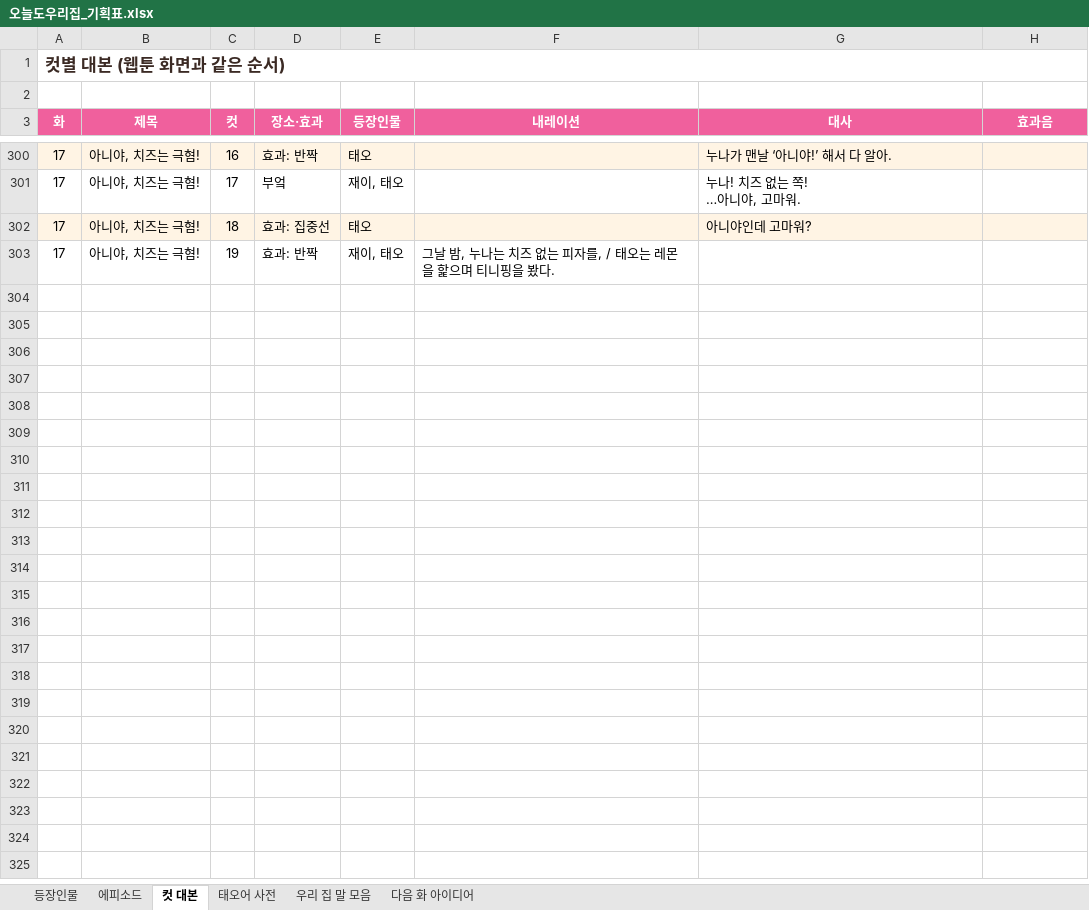
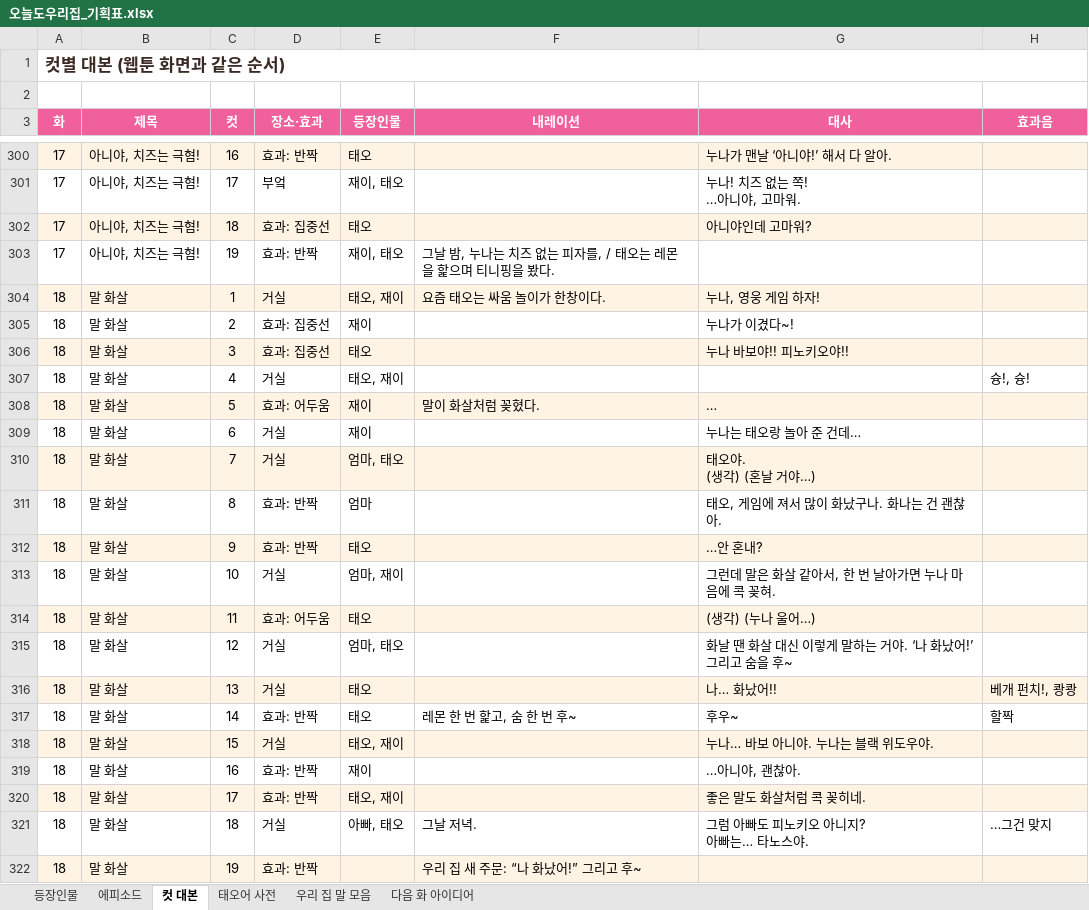
Before and after one commit to seangold8888/seangold8888.github.io, an Excel workbook: webtoon/planning/오늘도우리집_기획표.xlsx, sheet 컷 대본, drawn as a sheet; only a part is shown, gaps mark what is left out; values as stored, in another font and other column widths than the file's, no borders; ↵ is a line break in a cell; the diff names each change by its address in the sheet, - before the commit and + after, or states it on an @@ line.

```diff
--- a/webtoon/planning/오늘도우리집_기획표.xlsx (sheet 컷 대본)
+++ b/webtoon/planning/오늘도우리집_기획표.xlsx (sheet 컷 대본)
+row 304: 18 | 말 화살 | 1 | 거실 | 태오, 재이 | 요즘 태오는 싸움 놀이가 한창이다. | 누나, 영웅 게임 하자!
+row 305: 18 | 말 화살 | 2 | 효과: 집중선 | 재이 |  | 누나가 이겼다~!
+row 306: 18 | 말 화살 | 3 | 효과: 집중선 | 태오 |  | 누나 바보야!! 피노키오야!!
+row 307: 18 | 말 화살 | 4 | 거실 | 태오, 재이 |  |  | 슝!, 슝!
+row 308: 18 | 말 화살 | 5 | 효과: 어두움 | 재이 | 말이 화살처럼 꽂혔다. | …
+row 309: 18 | 말 화살 | 6 | 거실 | 재이 |  | 누나는 태오랑 놀아 준 건데…
+row 310: 18 | 말 화살 | 7 | 거실 | 엄마, 태오 |  | 태오야. ↵ (생각) (혼날 거야…)
+row 311: 18 | 말 화살 | 8 | 효과: 반짝 | 엄마 |  | 태오, 게임에 져서 많이 화났구나. 화나는 건 괜찮아.
+row 312: 18 | 말 화살 | 9 | 효과: 반짝 | 태오 |  | …안 혼내?
+row 313: 18 | 말 화살 | 10 | 거실 | 엄마, 재이 |  | 그런데 말은 화살 같아서, 한 번 날아가면 누나 마음에 콕 꽂혀.
+row 314: 18 | 말 화살 | 11 | 효과: 어두움 | 태오 |  | (생각) (누나 울어…)
+row 315: 18 | 말 화살 | 12 | 거실 | 엄마, 태오 |  | 화날 땐 화살 대신 이렇게 말하는 거야. ‘나 화났어!’ ↵ 그리고 숨을 후~
+row 316: 18 | 말 화살 | 13 | 거실 | 태오 |  | 나… 화났어!! | 베개 펀치!, 쾅쾅
+row 317: 18 | 말 화살 | 14 | 효과: 반짝 | 태오 | 레몬 한 번 핥고, 숨 한 번 후~ | 후우~ | 할짝
+row 318: 18 | 말 화살 | 15 | 거실 | 태오, 재이 |  | 누나… 바보 아니야. 누나는 블랙 위도우야.
+row 319: 18 | 말 화살 | 16 | 효과: 반짝 | 재이 |  | …아니야, 괜찮아.
+row 320: 18 | 말 화살 | 17 | 효과: 반짝 | 태오, 재이 |  | 좋은 말도 화살처럼 콕 꽂히네.
+row 321: 18 | 말 화살 | 18 | 거실 | 아빠, 태오 | 그날 저녁. | 그럼 아빠도 피노키오 아니지? ↵ 아빠는… 타노스야. | …그건 맞지
+row 322: 18 | 말 화살 | 19 | 효과: 반짝 |  | 우리 집 새 주문: “나 화났어!” 그리고 후~
```
Also changed, not shown: sheet 에피소드, sheet 등장인물, 7 other files.
